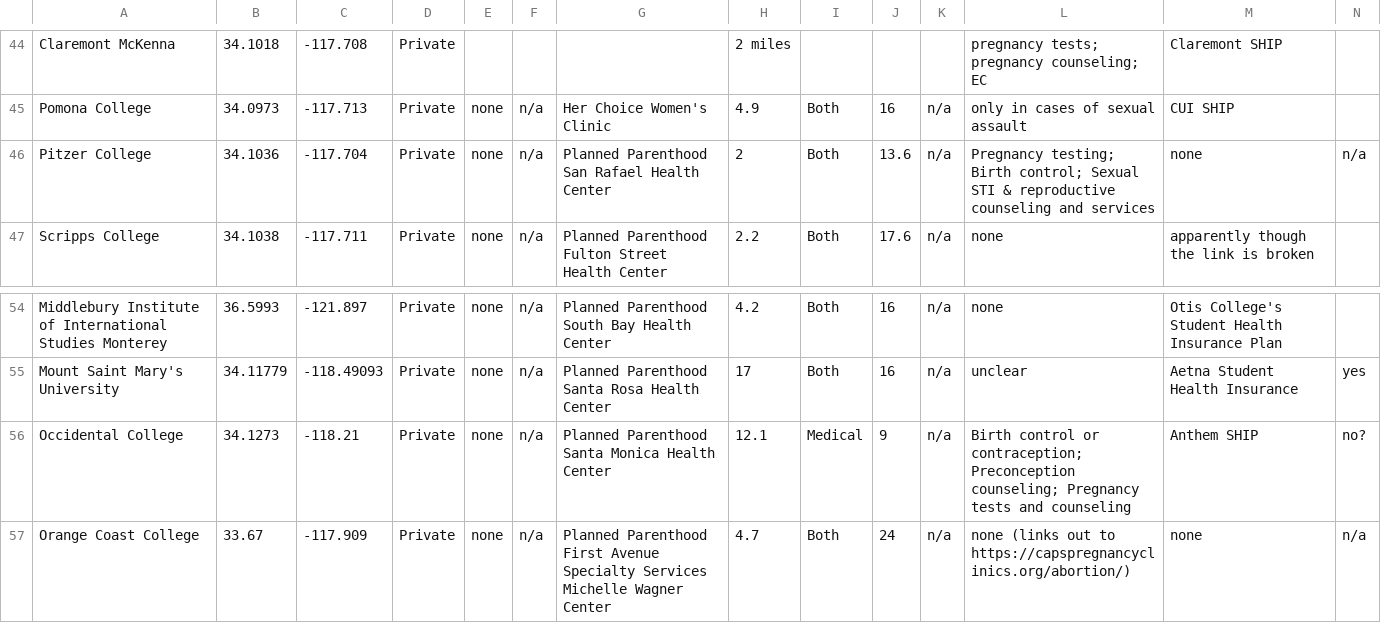
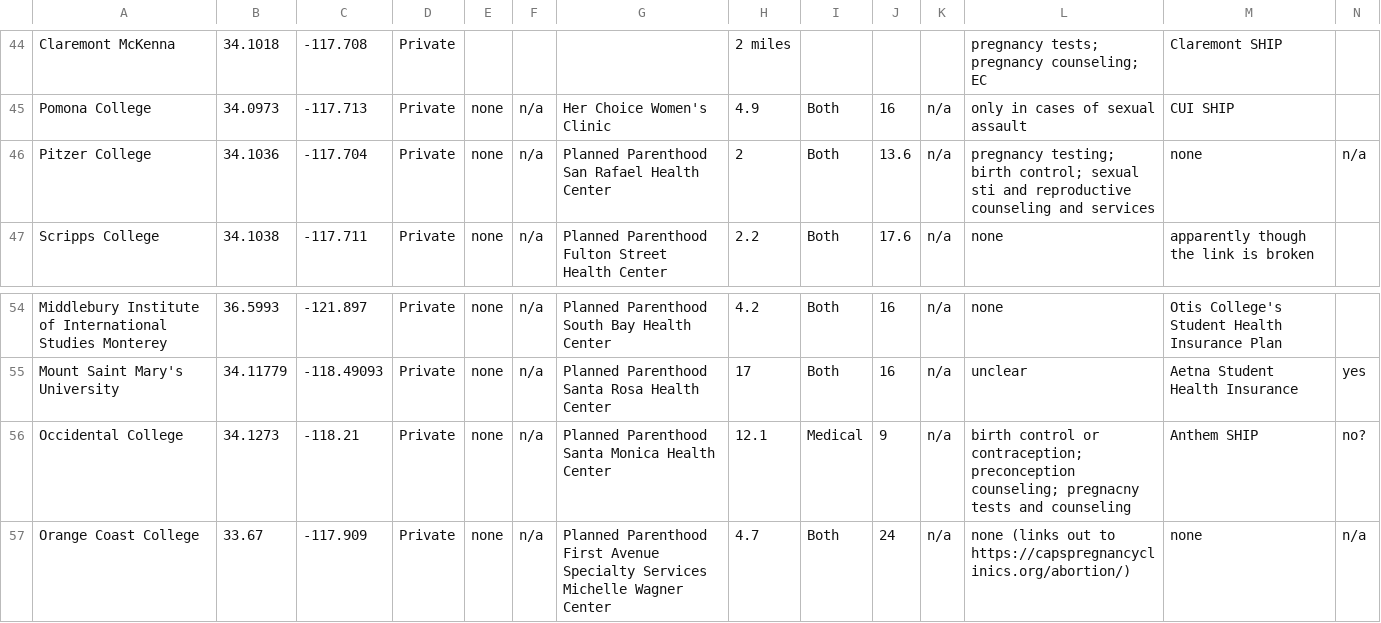
Before and after one commit to donovantok/hello-world, a CSV file: lat_long.csv, drawn as a sheet; only a part is shown, gaps mark what is left out.

Commit message:
Add files via upload

```diff
--- a/lat_long.csv
+++ b/lat_long.csv
@@ -45,3 +45,3 @@ Claremont McKenna,34.1018,-117.708,Private,,,,2 miles,,,,pregnancy tests; pregna
 Pomona College,34.0973,-117.713,Private,none,n/a,Her Choice Women's Clinic,4.9,Both,16,n/a,only in cases of sexual assault,CUI SHIP,
-Pitzer College,34.1036,-117.704,Private,none,n/a,Planned Parenthood San Rafael Health Center,2,Both,13.6,n/a,Pregnancy testing; Birth control; Sexual STI & reproductive counseling and services,none,n/a
+Pitzer College,34.1036,-117.704,Private,none,n/a,Planned Parenthood San Rafael Health Center,2,Both,13.6,n/a,pregnancy testing; birth control; sexual sti and reproductive counseling and services,none,n/a
 Scripps College,34.1038,-117.711,Private,none,n/a,Planned Parenthood Fulton Street Health Center,2.2,Both,17.6,n/a,none,apparently though the link is broken,
@@ -55,3 +55,3 @@ Middlebury Institute of International Studies Monterey,36.5993,-121.897,Private,
 Mount Saint Mary's University,34.11779,-118.49093,Private,none,n/a,Planned Parenthood Santa Rosa Health Center,17,Both,16,n/a,unclear,Aetna Student Health Insurance,yes
-Occidental College,34.1273,-118.21,Private,none,n/a,Planned Parenthood Santa Monica Health Center,12.1,Medical,9,n/a,Birth control or contraception; Preconception counseling; Pregnancy tests and counseling,Anthem SHIP,no?
+Occidental College,34.1273,-118.21,Private,none,n/a,Planned Parenthood Santa Monica Health Center,12.1,Medical,9,n/a,birth control or contraception; preconception counseling; pregnacny tests and counseling,Anthem SHIP,no?
 Orange Coast College,33.67,-117.909,Private,none,n/a,Planned Parenthood First Avenue Specialty Services Michelle Wagner Center,4.7,Both,24,n/a,none (links out to https://capspregnancyclinics.org/abortion/),none,n/a
```
